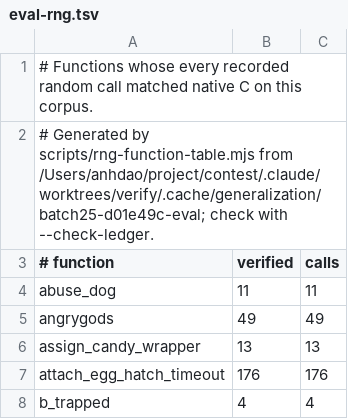
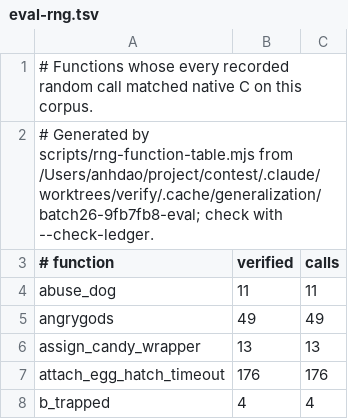
Before and after one commit to daoa0601/teleport-contest, a TSV file: docs/ledger/eval-rng.tsv, drawn as a sheet; only a part is shown.

Commit message:
Record parallel batch 26 verification

```diff
--- a/docs/ledger/eval-rng.tsv
+++ b/docs/ledger/eval-rng.tsv
@@ -1,3 +1,3 @@
 # Functions whose every recorded random call matched native C on this corpus.
-# Generated by scripts/rng-function-table.mjs from /Users/anhdao/project/contest/.claude/worktrees/verify/.cache/generalization/batch25-d01e49c-eval; check with --check-ledger.
+# Generated by scripts/rng-function-table.mjs from /Users/anhdao/project/contest/.claude/worktrees/verify/.cache/generalization/batch26-9fb7fb8-eval; check with --check-ledger.
 # function	verified	calls
```
Also changed, not shown: docs/ledger/public-rng.tsv, 1 other file.
